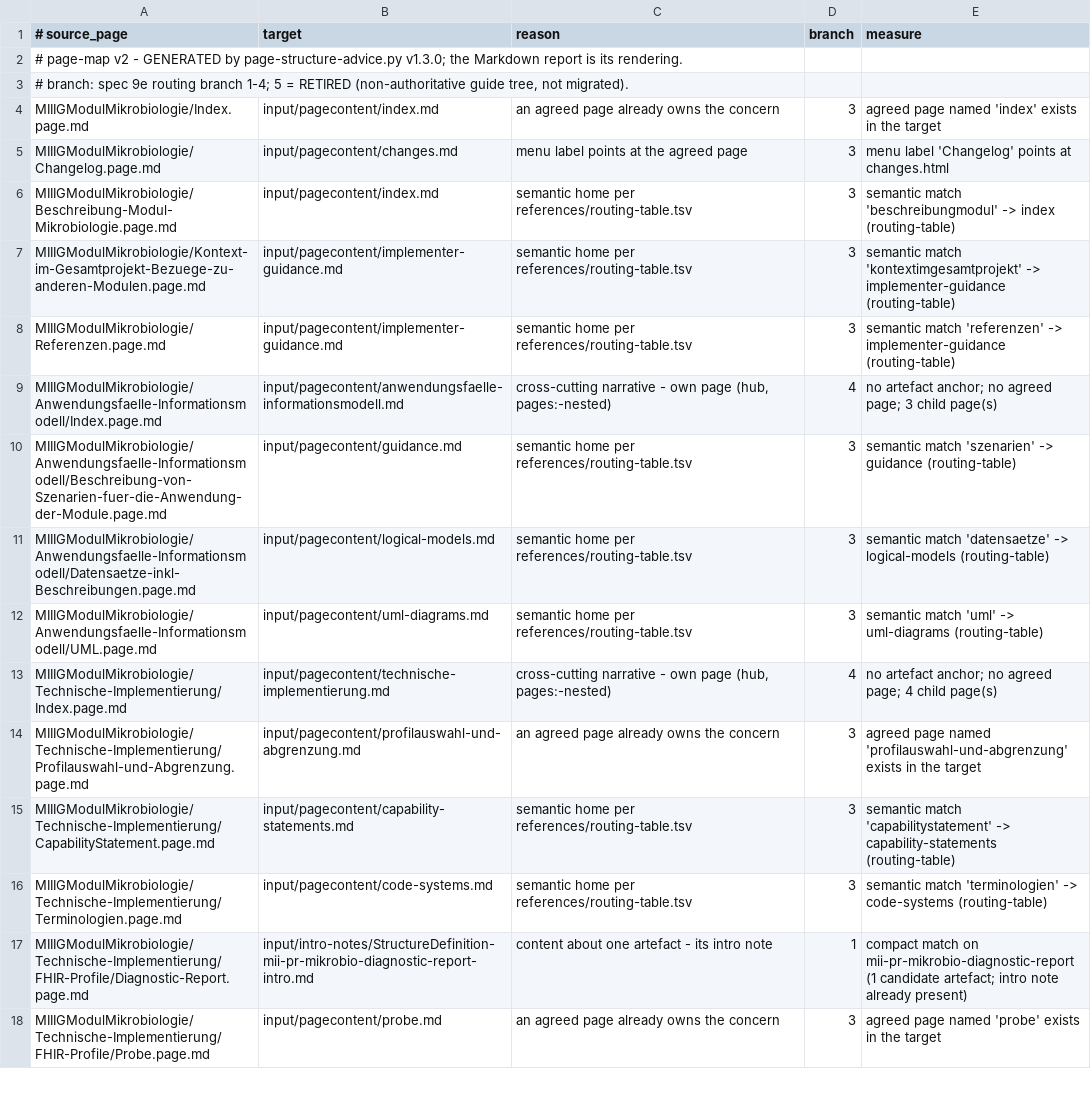
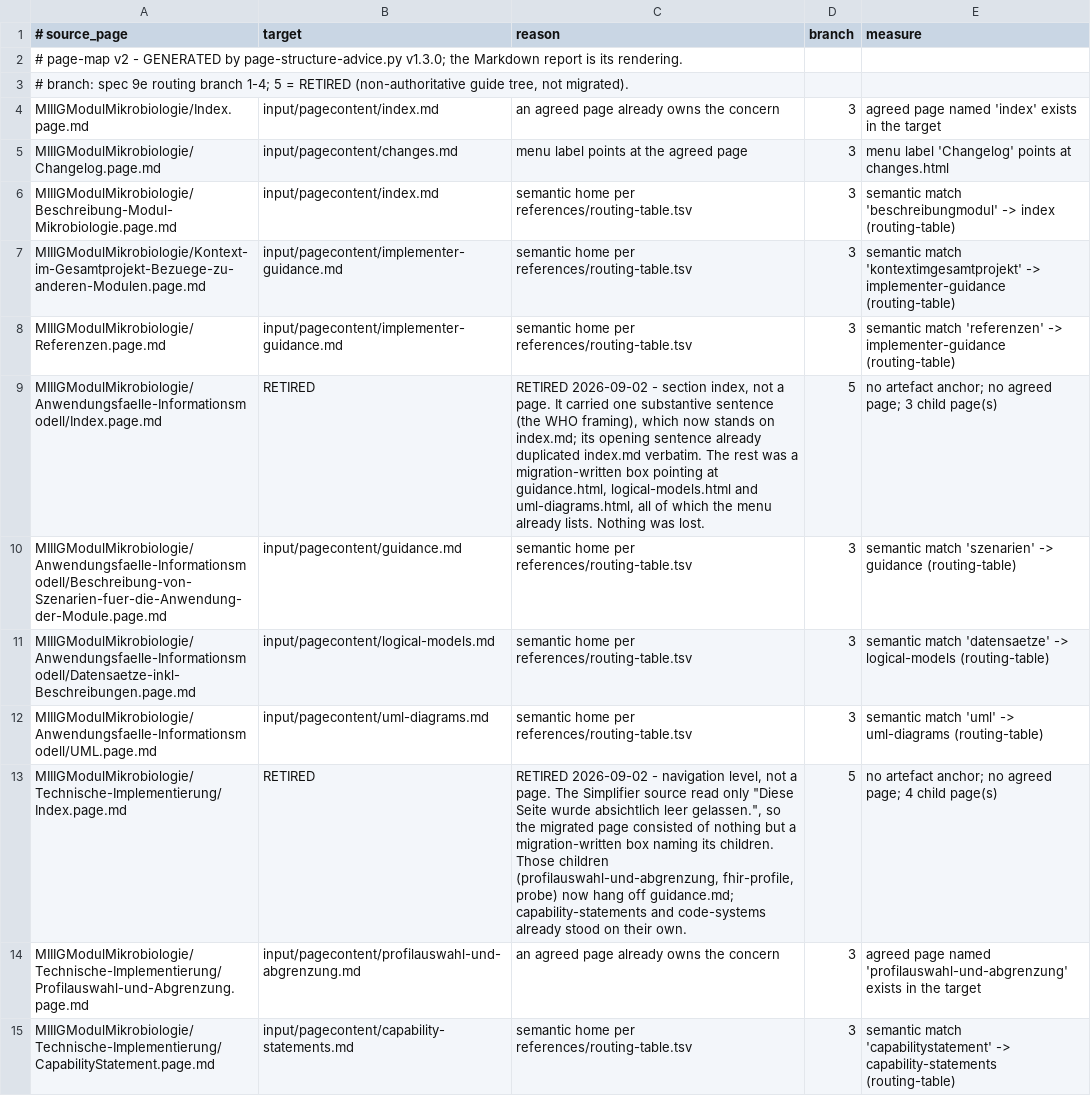
Before and after one commit to medizininformatik-initiative/kerndatensatzmodul-mikrobiologie, a TSV file: migration-log/page-map.tsv, drawn as a sheet; only a part is shown; the shorter side is filled out with more unchanged rows.

```diff
--- a/migration-log/page-map.tsv
+++ b/migration-log/page-map.tsv
@@ -8,3 +8,3 @@ MIIIGModulMikrobiologie/Kontext-im-Gesamtprojekt-Bezuege-zu-anderen-Modulen.page
 MIIIGModulMikrobiologie/Referenzen.page.md	input/pagecontent/implementer-guidance.md	semantic home per references/routing-table.tsv	3	semantic match 'referenzen' -> implementer-guidance (routing-table)
-MIIIGModulMikrobiologie/Anwendungsfaelle-Informationsmodell/Index.page.md	input/pagecontent/anwendungsfaelle-informationsmodell.md	cross-cutting narrative - own page (hub, pages:-nested)	4	no artefact anchor; no agreed page; 3 child page(s)
+MIIIGModulMikrobiologie/Anwendungsfaelle-Informationsmodell/Index.page.md	RETIRED	RETIRED 2026-09-02 - section index, not a page. It carried one substantive sentence (the WHO framing), which now stands on index.md; its opening sentence already duplicated index.md verbatim. The rest was a migration-written box pointing at guidance.html, logical-models.html and uml-diagrams.html, all of which the menu already lists. Nothing was lost.	5	no artefact anchor; no agreed page; 3 child page(s)
 MIIIGModulMikrobiologie/Anwendungsfaelle-Informationsmodell/Beschreibung-von-Szenarien-fuer-die-Anwendung-der-Module.page.md	input/pagecontent/guidance.md	semantic home per references/routing-table.tsv	3	semantic match 'szenarien' -> guidance (routing-table)
@@ -12,3 +12,3 @@ MIIIGModulMikrobiologie/Anwendungsfaelle-Informationsmodell/Datensaetze-inkl-Bes
 MIIIGModulMikrobiologie/Anwendungsfaelle-Informationsmodell/UML.page.md	input/pagecontent/uml-diagrams.md	semantic home per references/routing-table.tsv	3	semantic match 'uml' -> uml-diagrams (routing-table)
-MIIIGModulMikrobiologie/Technische-Implementierung/Index.page.md	input/pagecontent/technische-implementierung.md	cross-cutting narrative - own page (hub, pages:-nested)	4	no artefact anchor; no agreed page; 4 child page(s)
+MIIIGModulMikrobiologie/Technische-Implementierung/Index.page.md	RETIRED	RETIRED 2026-09-02 - navigation level, not a page. The Simplifier source read only "Diese Seite wurde absichtlich leer gelassen.", so the migrated page consisted of nothing but a migration-written box naming its children. Those children (profilauswahl-und-abgrenzung, fhir-profile, probe) now hang off guidance.md; capability-statements and code-systems already stood on their own.	5	no artefact anchor; no agreed page; 4 child page(s)
 MIIIGModulMikrobiologie/Technische-Implementierung/Profilauswahl-und-Abgrenzung.page.md	input/pagecontent/profilauswahl-und-abgrenzung.md	an agreed page already owns the concern	3	agreed page named 'profilauswahl-und-abgrenzung' exists in the target
```
Also changed, not shown: migration-log/derived-content.tsv, 12 other files.
